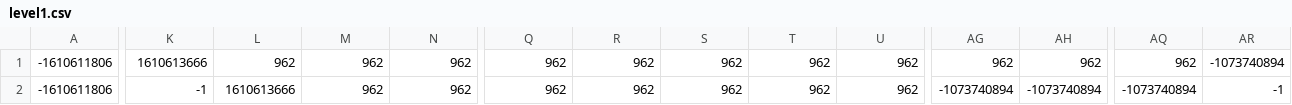
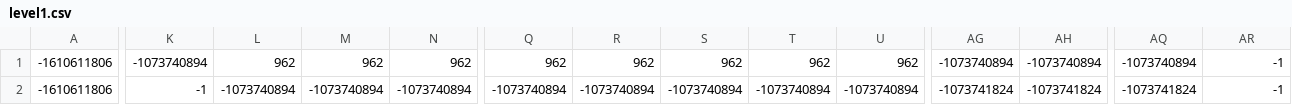
Before and after one commit to realvidhaan/python_games, a CSV file: platformer/level1.csv, drawn as a sheet; only a part is shown, gaps mark what is left out; the diff covers the shown part only; the diff names each change by its address in the sheet, - before the commit and + after, or states it on an @@ line.

Commit message:
updated platformer

```diff
--- a/platformer/level1.csv
+++ b/platformer/level1.csv
-K1: 1610613666
+K1: -1073740894
-AG1: 962
+AG1: -1073740894
-AH1: 962
+AH1: -1073740894
-AQ1: 962
+AQ1: -1073740894
-AR1: -1073740894
+AR1: -1
-L2: 1610613666
+L2: -1073740894
-M2: 962
+M2: -1073740894
-N2: 962
+N2: -1073740894
-Q2: 962
+Q2: -1073740894
-R2: 962
+R2: -1073740894
-S2: 962
+S2: -1073740894
-T2: 962
+T2: -1073740894
-U2: 962
+U2: -1073740894
-AG2: -1073740894
+AG2: -1073741824
-AH2: -1073740894
+AH2: -1073741824
-AQ2: -1073740894
+AQ2: -1073741824
```
Also changed, not shown: 42 edited cells elsewhere in this file, 21 other files.
